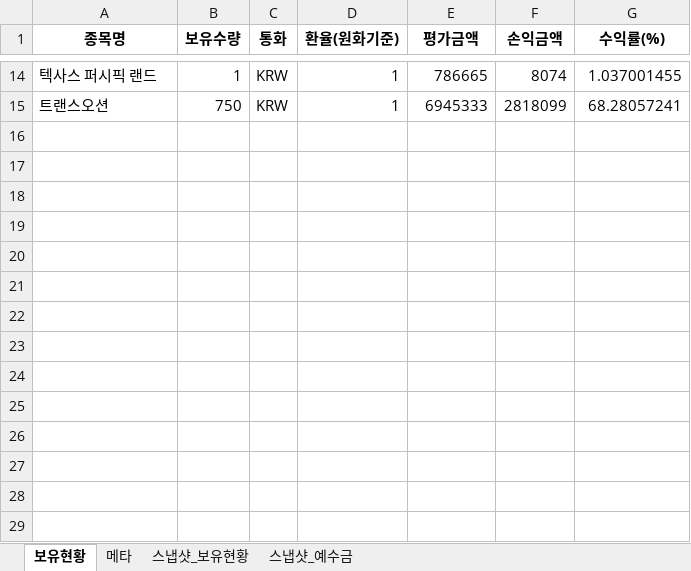
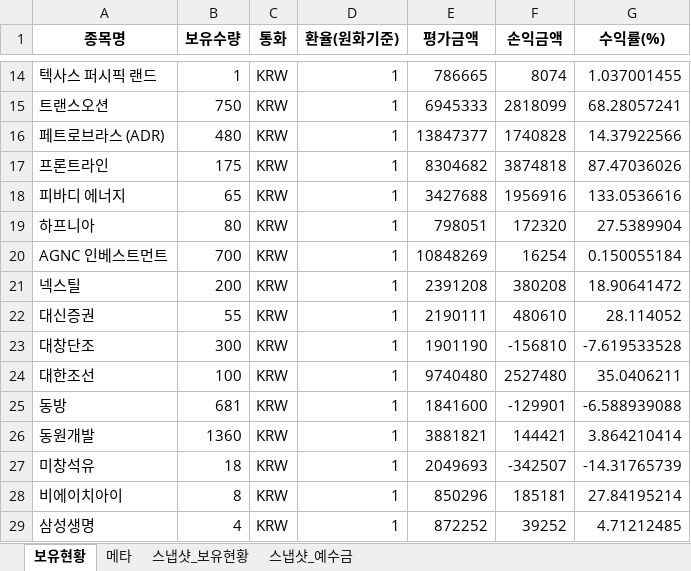
Before and after one commit to ssungjun83/invest_diary, an Excel workbook: portfolio_auto.xlsx, sheet 보유현황, drawn as a sheet; only a part is shown, gaps mark what is left out; values as stored, in another font and other column widths than the file's, no borders; the diff names each change by its address in the sheet, - before the commit and + after, or states it on an @@ line.

```diff
--- a/portfolio_auto.xlsx (sheet 보유현황)
+++ b/portfolio_auto.xlsx (sheet 보유현황)
+row 16: 페트로브라스 (ADR) | 480 | KRW | 1 | 13847377 | 1740828 | 14.37922566
+row 17: 프론트라인 | 175 | KRW | 1 | 8304682 | 3874818 | 87.47036026
+row 18: 피바디 에너지 | 65 | KRW | 1 | 3427688 | 1956916 | 133.0536616
+row 19: 하프니아 | 80 | KRW | 1 | 798051 | 172320 | 27.5389904
+row 20: AGNC 인베스트먼트 | 700 | KRW | 1 | 10848269 | 16254 | 0.150055184
+row 21: 넥스틸 | 200 | KRW | 1 | 2391208 | 380208 | 18.90641472
+row 22: 대신증권 | 55 | KRW | 1 | 2190111 | 480610 | 28.114052
+row 23: 대창단조 | 300 | KRW | 1 | 1901190 | -156810 | -7.619533528
+row 24: 대한조선 | 100 | KRW | 1 | 9740480 | 2527480 | 35.0406211
+row 25: 동방 | 681 | KRW | 1 | 1841600 | -129901 | -6.588939088
+row 26: 동원개발 | 1360 | KRW | 1 | 3881821 | 144421 | 3.864210414
+row 27: 미창석유 | 18 | KRW | 1 | 2049693 | -342507 | -14.31765739
+row 28: 비에이치아이 | 8 | KRW | 1 | 850296 | 185181 | 27.84195214
+row 29: 삼성생명 | 4 | KRW | 1 | 872252 | 39252 | 4.71212485
```
Also changed, not shown: sheet 스냅샷_보유현황, sheet 메타, sheet 스냅샷_예수금.
